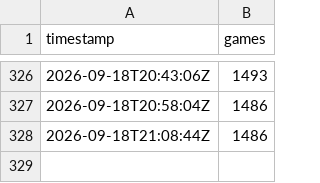
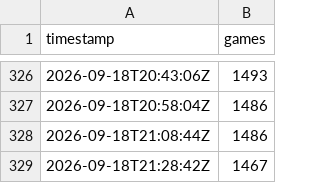
Before and after one commit to Chawewo/robloxPopularityTracker, a CSV file: data/collections.csv, drawn as a sheet; only a part is shown, gaps mark what is left out.

```diff
--- a/data/collections.csv
+++ b/data/collections.csv
@@ -328 +328,2 @@ timestamp,games
 2026-09-18T21:08:44Z,1486
+2026-09-18T21:28:42Z,1467
```
Also changed, not shown: data/games.csv, 2 other files.
